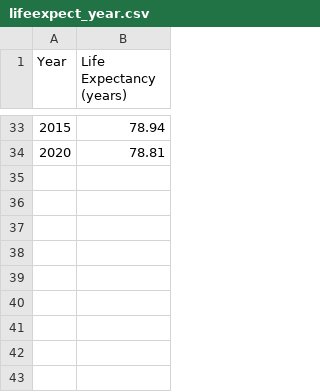
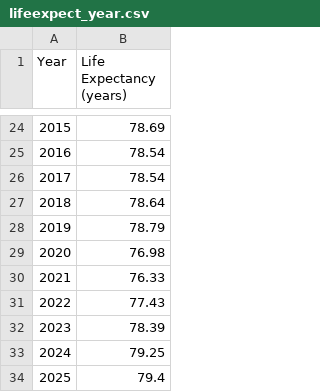
Before and after one commit to rishikadeshmukh/APMA3150_Final, a CSV file: lifeexpect_year.csv, drawn as a sheet; only a part is shown, gaps mark what is left out; the diff covers the shown part only.

```diff
--- a/lifeexpect_year.csv
+++ b/lifeexpect_year.csv
@@ -33,2 +24,11 @@
-2015,78.94
-2020,78.81
+2015,78.69
+2016,78.54
+2017,78.54
+2018,78.64
+2019,78.79
+2020,76.98
+2021,76.33
+2022,77.43
+2023,78.39
+2024,79.25
+2025,79.4
```
Also changed, not shown: 18 added rows, 27 removed rows and 4 edited cells elsewhere in this file.
